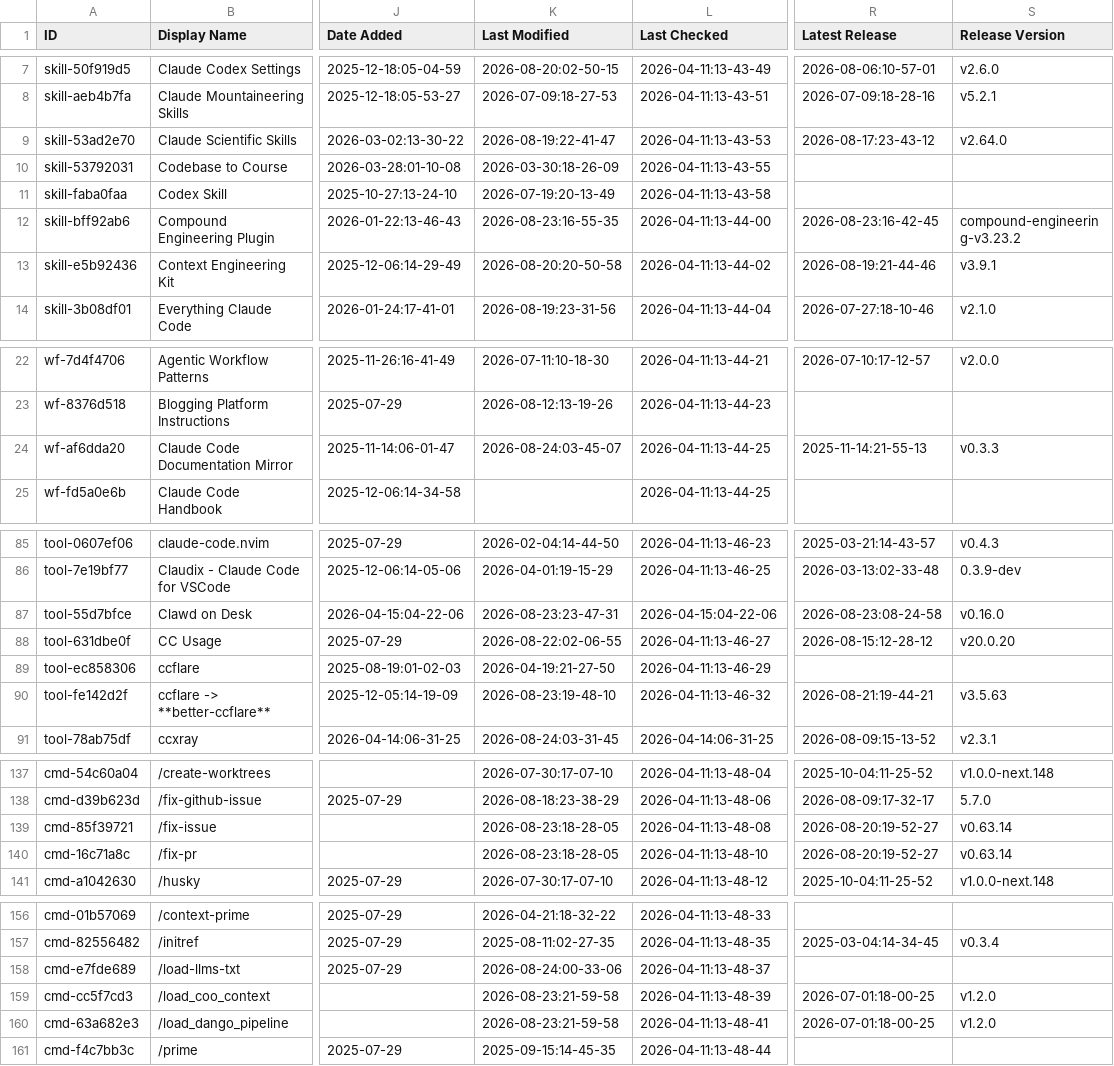
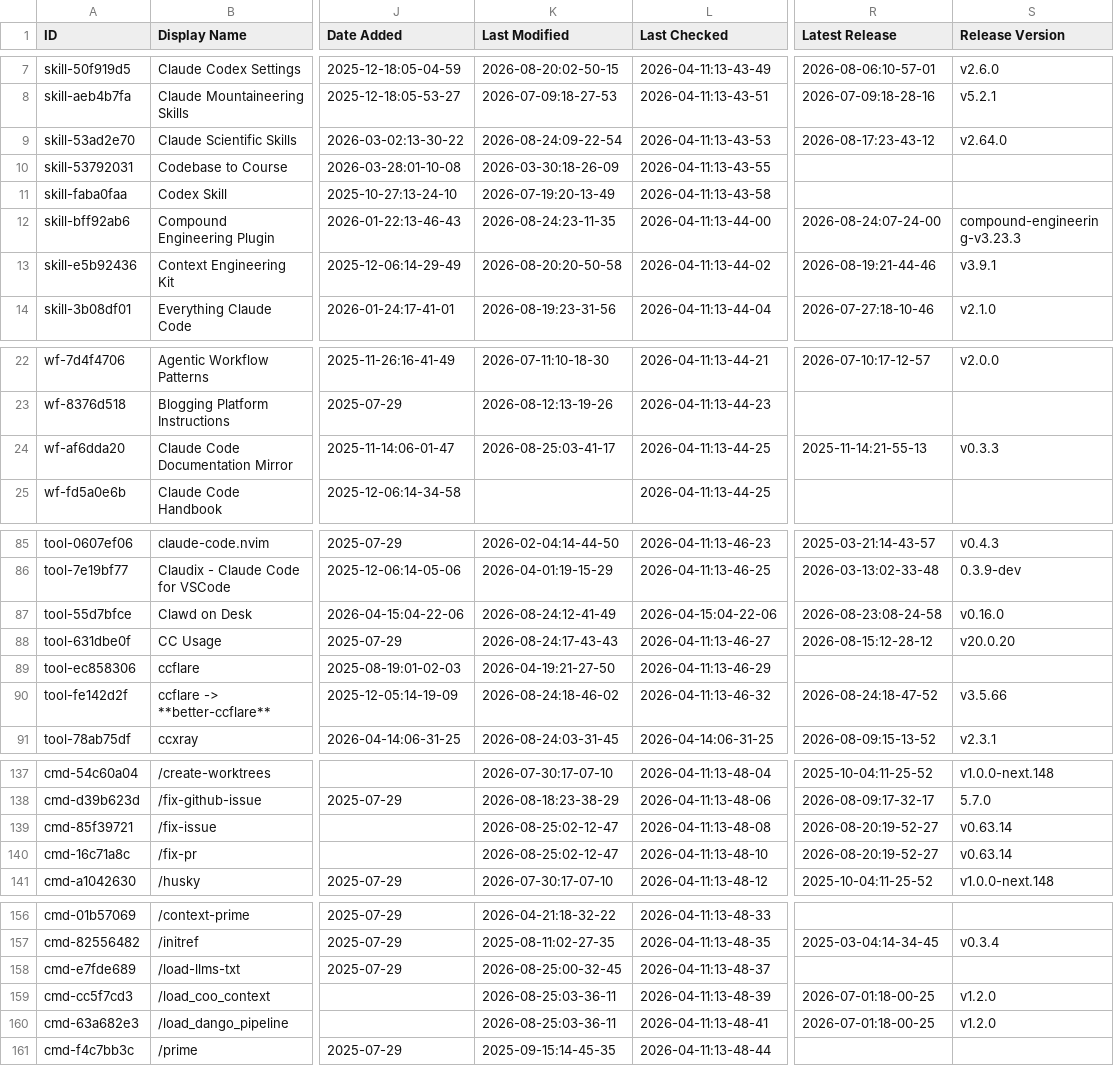
Before and after one commit to teodororo/awesome-claude-code, a CSV file: THE_RESOURCES_TABLE.csv, drawn as a sheet; only a part is shown, gaps mark what is left out; the diff covers the shown part only; the diff names each change by its address in the sheet, - before the commit and + after, or states it on an @@ line.

```diff
--- a/THE_RESOURCES_TABLE.csv
+++ b/THE_RESOURCES_TABLE.csv
-K9 (Last Modified): 2026-08-19:22-41-47
+K9 (Last Modified): 2026-08-24:09-22-54
-K12 (Last Modified): 2026-08-23:16-55-35
+K12 (Last Modified): 2026-08-24:23-11-35
-R12 (Latest Release): 2026-08-23:16-42-45
+R12 (Latest Release): 2026-08-24:07-24-00
-S12 (Release Version): compound-engineering-v3.23.2
+S12 (Release Version): compound-engineering-v3.23.3
-K24 (Last Modified): 2026-08-24:03-45-07
+K24 (Last Modified): 2026-08-25:03-41-17
-K87 (Last Modified): 2026-08-23:23-47-31
+K87 (Last Modified): 2026-08-24:12-41-49
-K88 (Last Modified): 2026-08-22:02-06-55
+K88 (Last Modified): 2026-08-24:17-43-43
-K90 (Last Modified): 2026-08-23:19-48-10
+K90 (Last Modified): 2026-08-24:18-46-02
-R90 (Latest Release): 2026-08-21:19-44-21
+R90 (Latest Release): 2026-08-24:18-47-52
-S90 (Release Version): v3.5.63
+S90 (Release Version): v3.5.66
-K139:K140 (Last Modified): 2026-08-23:18-28-05
+K139:K140 (Last Modified): 2026-08-25:02-12-47
-K158 (Last Modified): 2026-08-24:00-33-06
+K158 (Last Modified): 2026-08-25:00-32-45
-K159:K160 (Last Modified): 2026-08-23:21-59-58
+K159:K160 (Last Modified): 2026-08-25:03-36-11
```
Also changed, not shown: 45 edited cells elsewhere in this file.
